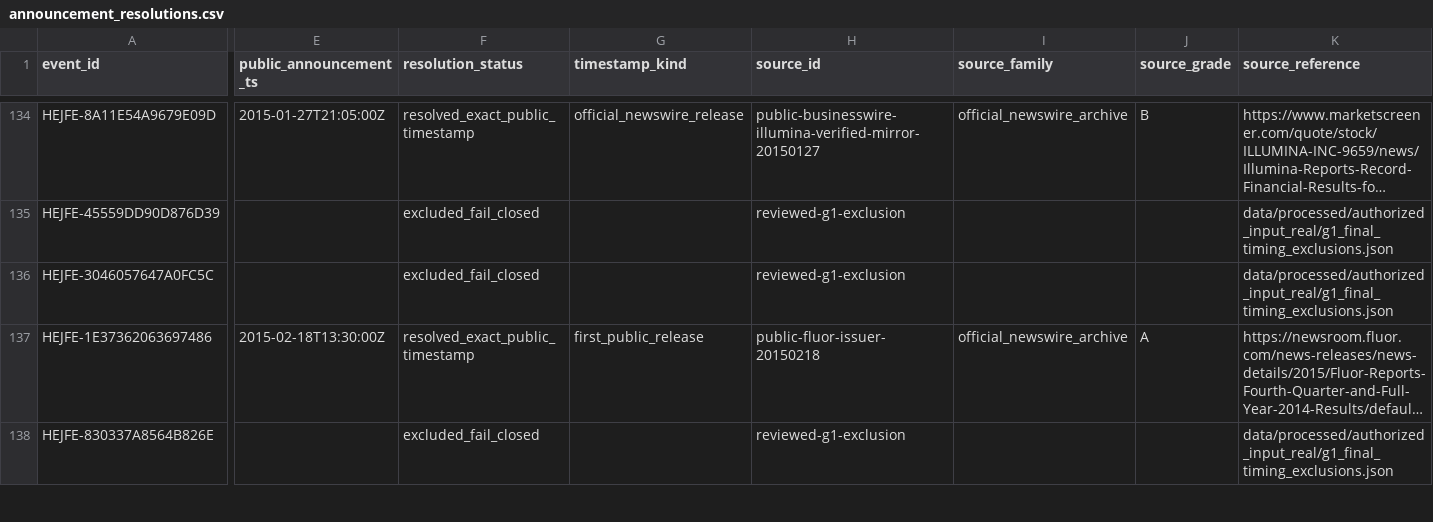
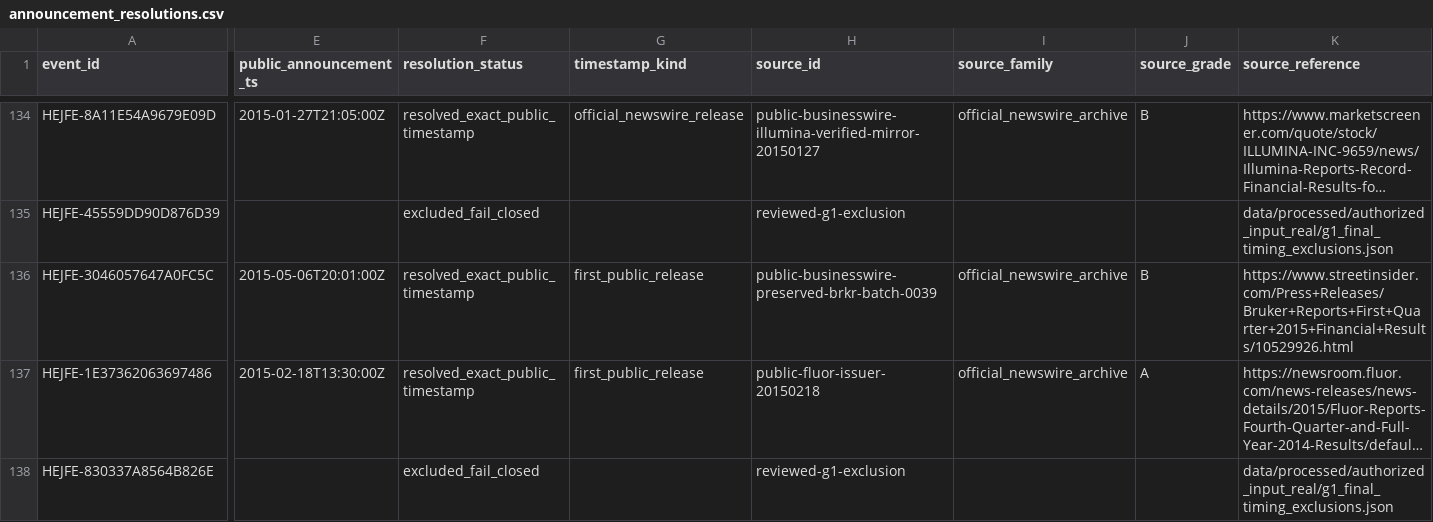
Before and after one commit to P00NSMASHER/trading-platform, a CSV file: data/processed/authorized_input_real/announcement_resolutions.csv, drawn as a sheet; only a part is shown, gaps mark what is left out; long unchanged cells end in …; the diff covers the shown part only; the diff names each change by its address in the sheet, - before the commit and + after, or states it on an @@ line.

```diff
--- a/data/processed/authorized_input_real/announcement_resolutions.csv
+++ b/data/processed/authorized_input_real/announcement_resolutions.csv
-E136 (public_announcement_ts): (empty)
+E136 (public_announcement_ts): 2015-05-06T20:01:00Z
-F136 (resolution_status): excluded_fail_closed
+F136 (resolution_status): resolved_exact_public_timestamp
-G136 (timestamp_kind): (empty)
+G136 (timestamp_kind): first_public_release
-H136 (source_id): reviewed-g1-exclusion
+H136 (source_id): public-businesswire-preserved-brkr-batch-0039
-I136 (source_family): (empty)
+I136 (source_family): official_newswire_archive
-J136 (source_grade): (empty)
+J136 (source_grade): B
-K136 (source_reference): data/processed/authorized_input_real/g1_final_timing_exclusions.json
+K136 (source_reference): https://www.streetinsider.com/Press+Releases/Bruker+Reports+First+Quarter+2015+Financial+Results/10529926.html
```
Also changed, not shown: 2 edited cells elsewhere in this file, data/processed/authorized_input_real/metadata_domain_quality.csv, data/processed/authorized_input_real/metadata_unresolved_gates.csv, 25 other files.
